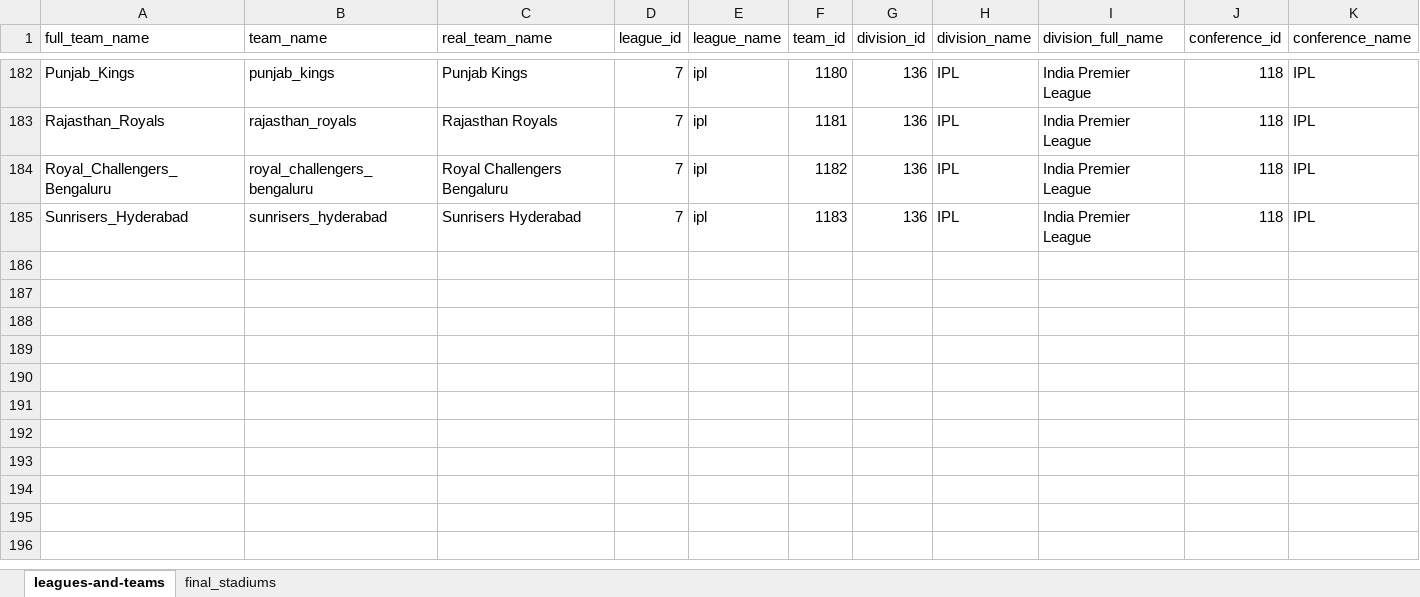
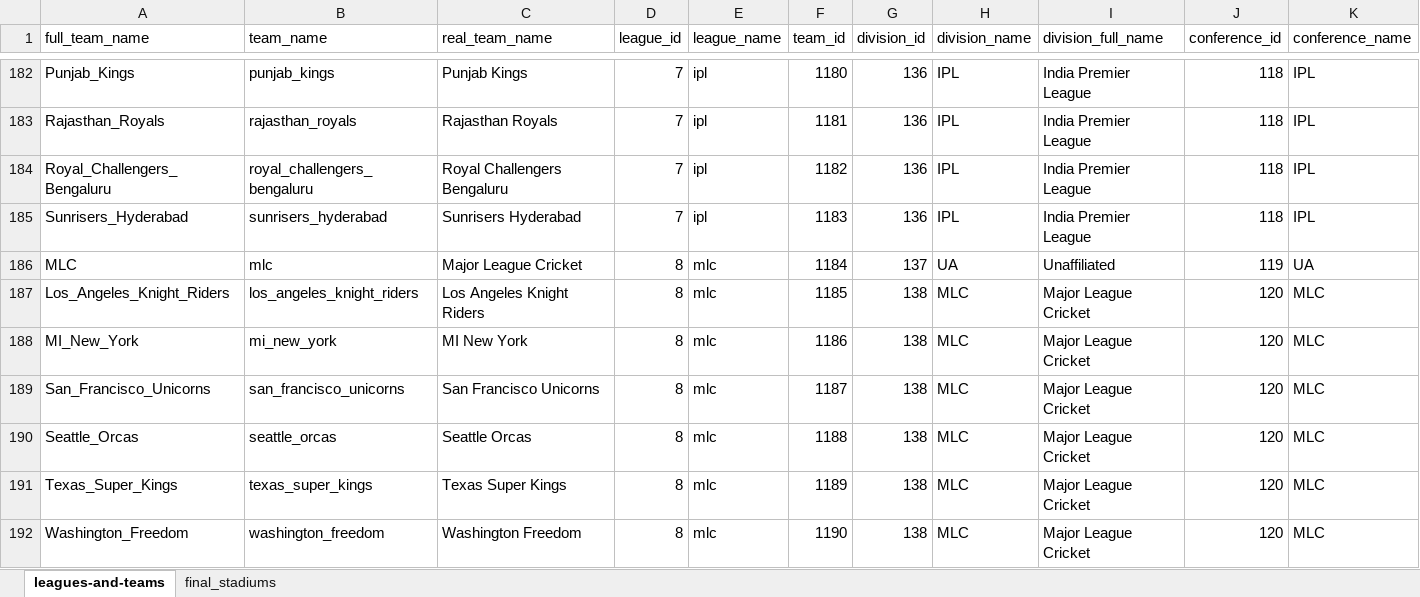
Before and after one commit to pbertain/sportspuff-v6, an Excel workbook: team-logo-image-downloads.xlsx, sheet leagues-and-teams, drawn as a sheet; only a part is shown, gaps mark what is left out; values as stored, in another font and other column widths than the file's, no borders; rows hold the shown columns only; the diff names each change by its address in the sheet, - before the commit and + after, or states it on an @@ line.

Commit message:
Add MLC league, fix MLB/WNBA scores, IPL standings, extend cache hours
- Add Major League Cricket (MLC) with 6 teams, 3 stadiums, logos, colors
- Add MLB, MLS, WNBA to homepage scores dropdown (was NBA/NHL/NFL only)
- Refactor "all leagues" fetch to dynamically load all 6 leagues
- Add MLB-specific inning display (Inn prefix instead of Q)
- Add MLB standings with W-L and Games Behind on /league/MLB page
- Suppress regular season records during playoff games
- Add WNBA season info endpoint via RapidAPI (/api/wnba/season-info)
- Display WNBA season phase and key dates on /league/WNBA page
- Add IPL standings table (W-L-Pts-NRR) on /league/IPL page
  via proxy to ipl.cloud-puff.net/api/standings
- Add WNBA_API_KEY to ansible env template
- Extend cache warmer game hours to 8AM-1AM PT (was 11AM-7PM PT)
  to cover MLB evening games
- Add MLC CSS color scheme and league card on homepage

```diff
--- a/team-logo-image-downloads.xlsx (sheet leagues-and-teams)
+++ b/team-logo-image-downloads.xlsx (sheet leagues-and-teams)
+row 186: MLC | mlc | Major League Cricket | 8 | mlc | 1184 | 137 | UA | Unaffiliated | 119 | UA
+row 187: Los_Angeles_Knight_Riders | los_angeles_knight_riders | Los Angeles Knight Riders | 8 | mlc | 1185 | 138 | MLC | Major League Cricket | 120 | MLC
+row 188: MI_New_York | mi_new_york | MI New York | 8 | mlc | 1186 | 138 | MLC | Major League Cricket | 120 | MLC
+row 189: San_Francisco_Unicorns | san_francisco_unicorns | San Francisco Unicorns | 8 | mlc | 1187 | 138 | MLC | Major League Cricket | 120 | MLC
+row 190: Seattle_Orcas | seattle_orcas | Seattle Orcas | 8 | mlc | 1188 | 138 | MLC | Major League Cricket | 120 | MLC
+row 191: Texas_Super_Kings | texas_super_kings | Texas Super Kings | 8 | mlc | 1189 | 138 | MLC | Major League Cricket | 120 | MLC
+row 192: Washington_Freedom | washington_freedom | Washington Freedom | 8 | mlc | 1190 | 138 | MLC | Major League Cricket | 120 | MLC
```
Also changed, not shown: sheet final_stadiums, 22 other files.
